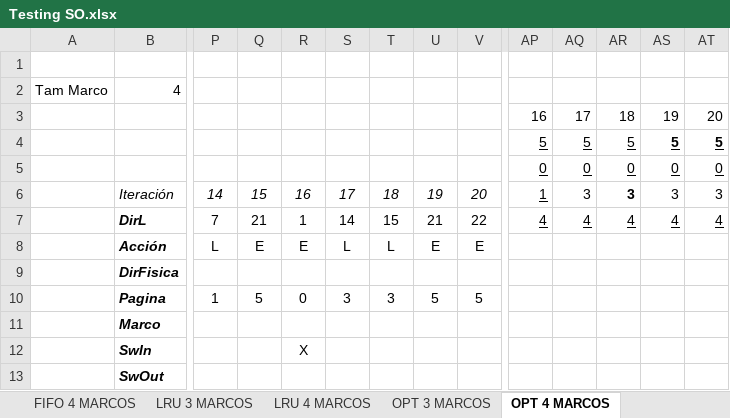
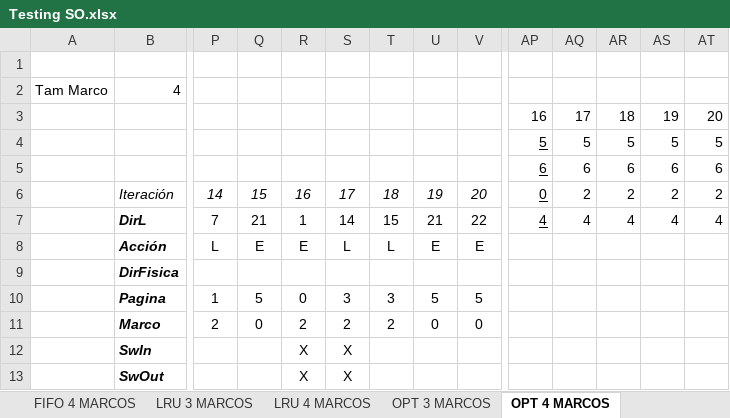
Before and after one commit to Magnico/Magnico.github.io, an Excel workbook: Testing SO.xlsx, sheet OPT 4 MARCOS, drawn as a sheet; only a part is shown, gaps mark what is left out; values as stored, in another font and other column widths than the file's, no borders; conditional formats not drawn; removed rows and columns are numbered as before the commit, all else as after; rows hold the shown columns only; the diff names each change by its address in the sheet, - before the commit and + after, or states it on an @@ line.

```diff
--- a/Testing SO.xlsx (sheet OPT 4 MARCOS)
+++ b/Testing SO.xlsx (sheet OPT 4 MARCOS)
-AQ4:AT5 underline: on
+AQ4:AT5 underline: off
-AS4:AT4 bold: on
+AS4:AT4 bold: off
-AP5: 0
+AP5: 6
-AQ5: 0
+AQ5: 6
-AR5: 0
+AR5: 6
-AS5: 0
+AS5: 6
-AT5: 0
+AT5: 6
-AP6: 1
+AP6: 0
-AQ6: 3
+AQ6: 2
-AR6: 3
+AR6: 2
-AR6 bold: on
+AR6 bold: off
-AS6: 3
+AS6: 2
-AT6: 3
+AT6: 2
-AQ7:AT7 underline: on
+AQ7:AT7 underline: off
-row 11:  | Marco
+row 11:  | Marco | 2 | 0 | 2 | 2 | 2 | 0 | 0
-S12: (empty)
+S12: X
-row 13:  | SwOut
+row 13:  | SwOut |  |  | X | X
```
Also changed, not shown: sheet OPT 3 MARCOS, sheet LRU 3 MARCOS, 2 other files.
